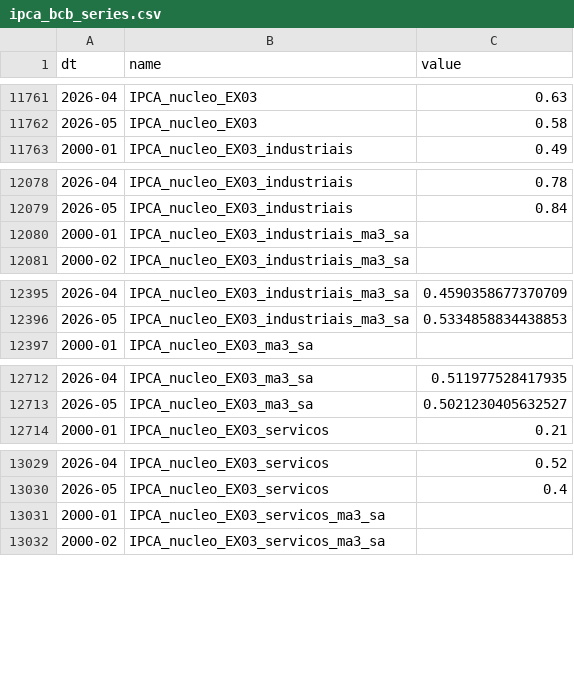
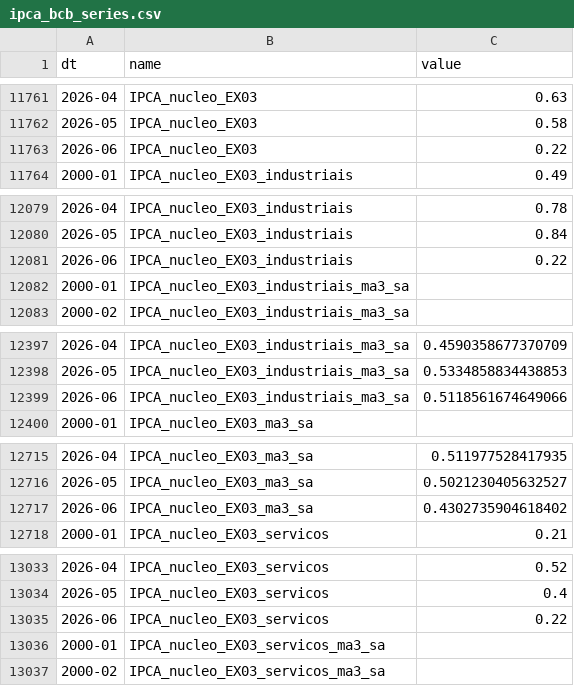
Before and after one commit to ViniciusLisCapital/sistema-de-dados, a CSV file: analytics/inflation/data/ipca_bcb_series.csv, drawn as a sheet; only a part is shown, gaps mark what is left out; the diff covers the shown part only; the diff names each change by its address in the sheet, - before the commit and + after, or states it on an @@ line.

```diff
--- a/analytics/inflation/data/ipca_bcb_series.csv
+++ b/analytics/inflation/data/ipca_bcb_series.csv
+row 11763: 2026-06 | IPCA_nucleo_EX03 | 0.22
+row 12081: 2026-06 | IPCA_nucleo_EX03_industriais | 0.22
+row 12399: 2026-06 | IPCA_nucleo_EX03_industriais_ma3_sa | 0.5118561674649066
+row 12717: 2026-06 | IPCA_nucleo_EX03_ma3_sa | 0.4302735904618402
+row 13035: 2026-06 | IPCA_nucleo_EX03_servicos | 0.22
```
Also changed, not shown: 1 added row elsewhere in this file, 33 other files.
